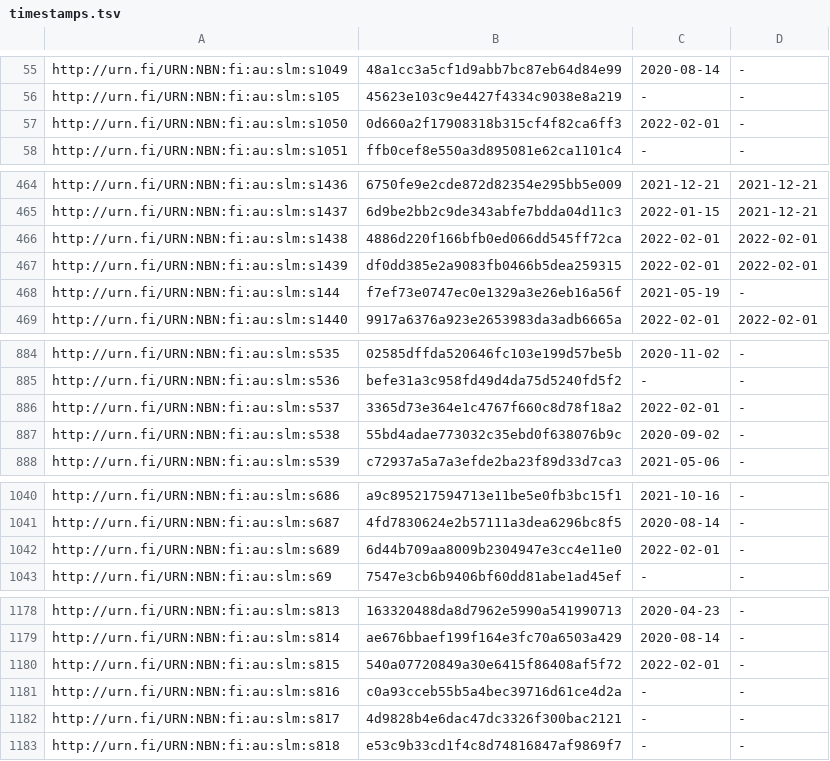
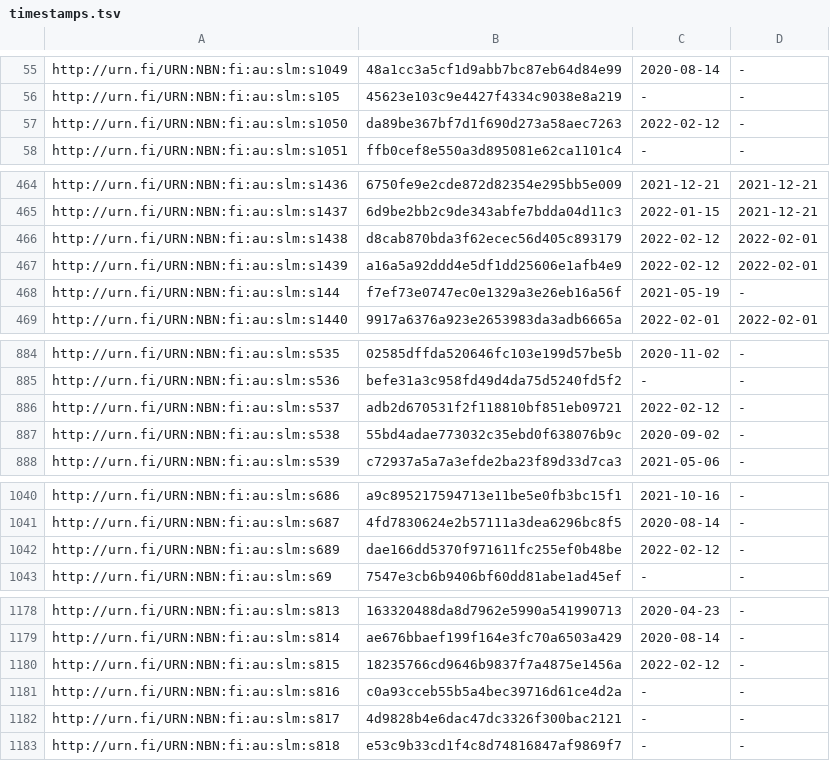
Before and after one commit to NatLibFi/Finto-data, a TSV file: vocabularies/slm/timestamps.tsv, drawn as a sheet; only a part is shown, gaps mark what is left out.

```diff
--- a/vocabularies/slm/timestamps.tsv
+++ b/vocabularies/slm/timestamps.tsv
@@ -56,3 +56,3 @@ http://urn.fi/URN:NBN:fi:au:slm:s1049	48a1cc3a5cf1d9abb7bc87eb64d84e99	2020-08-1
 http://urn.fi/URN:NBN:fi:au:slm:s105	45623e103c9e4427f4334c9038e8a219	-	-
-http://urn.fi/URN:NBN:fi:au:slm:s1050	0d660a2f17908318b315cf4f82ca6ff3	2022-02-01	-
+http://urn.fi/URN:NBN:fi:au:slm:s1050	da89be367bf7d1f690d273a58aec7263	2022-02-12	-
 http://urn.fi/URN:NBN:fi:au:slm:s1051	ffb0cef8e550a3d895081e62ca1101c4	-	-
@@ -465,4 +465,4 @@ http://urn.fi/URN:NBN:fi:au:slm:s1436	6750fe9e2cde872d82354e295bb5e009	2021-12-2
 http://urn.fi/URN:NBN:fi:au:slm:s1437	6d9be2bb2c9de343abfe7bdda04d11c3	2022-01-15	2021-12-21
-http://urn.fi/URN:NBN:fi:au:slm:s1438	4886d220f166bfb0ed066dd545ff72ca	2022-02-01	2022-02-01
-http://urn.fi/URN:NBN:fi:au:slm:s1439	df0dd385e2a9083fb0466b5dea259315	2022-02-01	2022-02-01
+http://urn.fi/URN:NBN:fi:au:slm:s1438	d8cab870bda3f62ecec56d405c893179	2022-02-12	2022-02-01
+http://urn.fi/URN:NBN:fi:au:slm:s1439	a16a5a92ddd4e5df1dd25606e1afb4e9	2022-02-12	2022-02-01
 http://urn.fi/URN:NBN:fi:au:slm:s144	f7ef73e0747ec0e1329a3e26eb16a56f	2021-05-19	-
@@ -885,3 +885,3 @@ http://urn.fi/URN:NBN:fi:au:slm:s535	02585dffda520646fc103e199d57be5b	2020-11-02
 http://urn.fi/URN:NBN:fi:au:slm:s536	befe31a3c958fd49d4da75d5240fd5f2	-	-
-http://urn.fi/URN:NBN:fi:au:slm:s537	3365d73e364e1c4767f660c8d78f18a2	2022-02-01	-
+http://urn.fi/URN:NBN:fi:au:slm:s537	adb2d670531f2f118810bf851eb09721	2022-02-12	-
 http://urn.fi/URN:NBN:fi:au:slm:s538	55bd4adae773032c35ebd0f638076b9c	2020-09-02	-
@@ -1041,3 +1041,3 @@ http://urn.fi/URN:NBN:fi:au:slm:s686	a9c895217594713e11be5e0fb3bc15f1	2021-10-16
 http://urn.fi/URN:NBN:fi:au:slm:s687	4fd7830624e2b57111a3dea6296bc8f5	2020-08-14	-
-http://urn.fi/URN:NBN:fi:au:slm:s689	6d44b709aa8009b2304947e3cc4e11e0	2022-02-01	-
+http://urn.fi/URN:NBN:fi:au:slm:s689	dae166dd5370f971611fc255ef0b48be	2022-02-12	-
 http://urn.fi/URN:NBN:fi:au:slm:s69	7547e3cb6b9406bf60dd81abe1ad45ef	-	-
@@ -1179,3 +1179,3 @@ http://urn.fi/URN:NBN:fi:au:slm:s813	163320488da8d7962e5990a541990713	2020-04-23
 http://urn.fi/URN:NBN:fi:au:slm:s814	ae676bbaef199f164e3fc70a6503a429	2020-08-14	-
-http://urn.fi/URN:NBN:fi:au:slm:s815	540a07720849a30e6415f86408af5f72	2022-02-01	-
+http://urn.fi/URN:NBN:fi:au:slm:s815	18235766cd9646b9837f7a4875e1456a	2022-02-12	-
 http://urn.fi/URN:NBN:fi:au:slm:s816	c0a93cceb55b5a4bec39716d61ce4d2a	-	-
```
Also changed, not shown: 2 other files.
